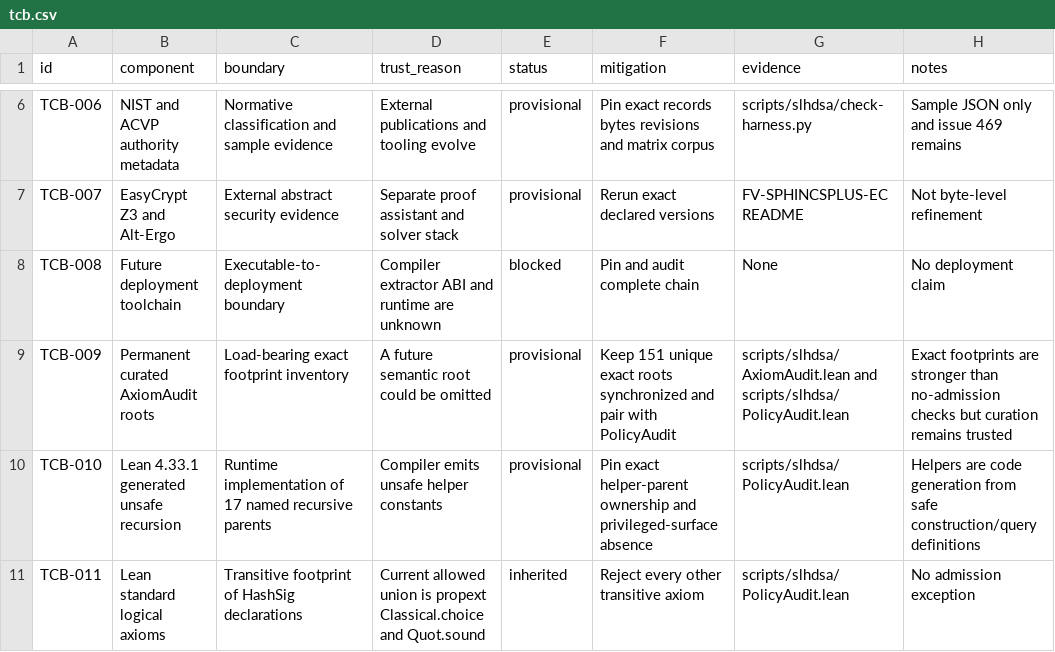
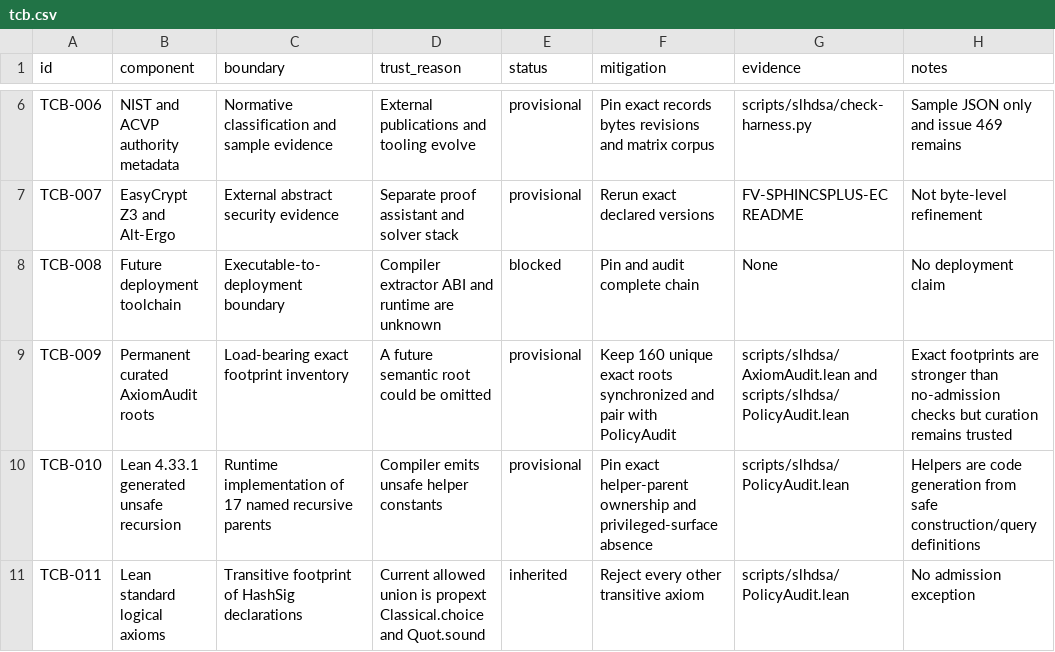
Before and after one commit to Verified-zkEVM/VCVio, a CSV file: docs/slhdsa/matrices/tcb.csv, drawn as a sheet; only a part is shown, gaps mark what is left out.

```diff
--- a/docs/slhdsa/matrices/tcb.csv
+++ b/docs/slhdsa/matrices/tcb.csv
@@ -8,3 +8,3 @@ TCB-007,EasyCrypt Z3 and Alt-Ergo,External abstract security evidence,Separate p
 TCB-008,Future deployment toolchain,Executable-to-deployment boundary,Compiler extractor ABI and runtime are unknown,blocked,Pin and audit complete chain,None,No deployment claim
-TCB-009,Permanent curated AxiomAudit roots,Load-bearing exact footprint inventory,A future semantic root could be omitted,provisional,Keep 151 unique exact roots synchronized and pair with PolicyAudit,scripts/slhdsa/AxiomAudit.lean and scripts/slhdsa/PolicyAudit.lean,Exact footprints are stronger than no-admission checks but curation remains trusted
+TCB-009,Permanent curated AxiomAudit roots,Load-bearing exact footprint inventory,A future semantic root could be omitted,provisional,Keep 160 unique exact roots synchronized and pair with PolicyAudit,scripts/slhdsa/AxiomAudit.lean and scripts/slhdsa/PolicyAudit.lean,Exact footprints are stronger than no-admission checks but curation remains trusted
 TCB-010,Lean 4.33.1 generated unsafe recursion,Runtime implementation of 17 named recursive parents,Compiler emits unsafe helper constants,provisional,Pin exact helper-parent ownership and privileged-surface absence,scripts/slhdsa/PolicyAudit.lean,Helpers are code generation from safe construction/query definitions
```
Also changed, not shown: docs/slhdsa/matrices/coverage.csv, docs/slhdsa/matrices/proof-obligations.csv, 14 other files.
